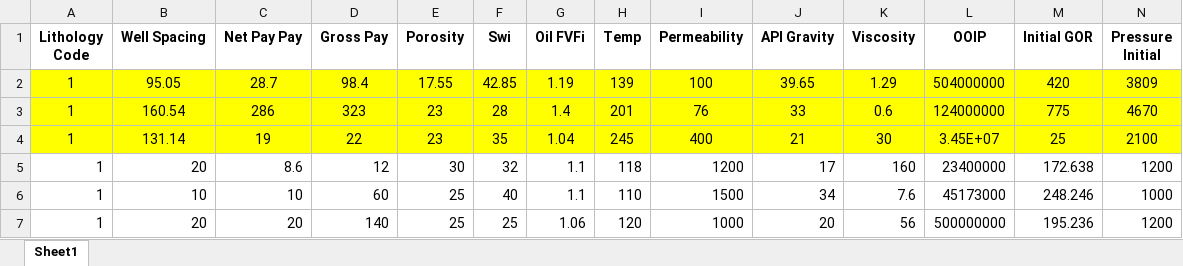
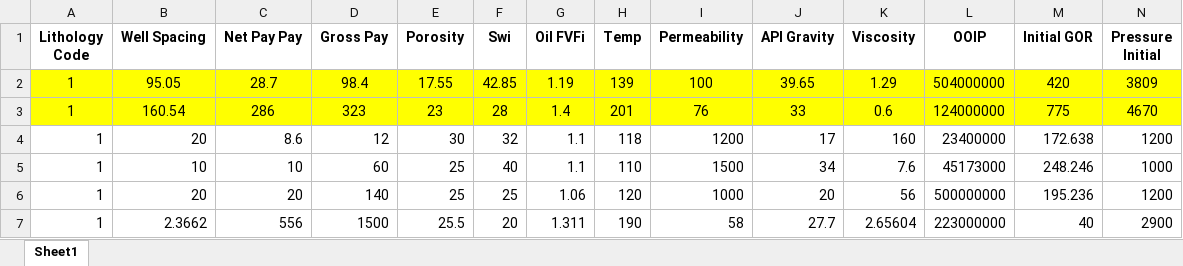
Before and after one commit to munishkumar-gh/munishkumar-gh.github.io, an Excel workbook: @Papers/SPE2022/1_TORIS_MODEL/BlindTest_SSOIL.xlsx, sheet Sheet1, drawn as a sheet; only a part is shown; the shorter side is filled out with more unchanged rows; values as stored, in another font and other column widths than the file's, no borders; rows hold the shown columns only; the diff names each change by its address in the sheet, - before the commit and + after, or states it on an @@ line.

```diff
--- a/@Papers/SPE2022/1_TORIS_MODEL/BlindTest_SSOIL.xlsx (sheet Sheet1)
+++ b/@Papers/SPE2022/1_TORIS_MODEL/BlindTest_SSOIL.xlsx (sheet Sheet1)
-row 4: 1 | 131.14 | 19 | 22 | 23 | 35 | 1.04 | 245 | 400 | 21 | 30 | 3.45E+07 | 25 | 2100
```
Also changed, not shown: 22 other files.
